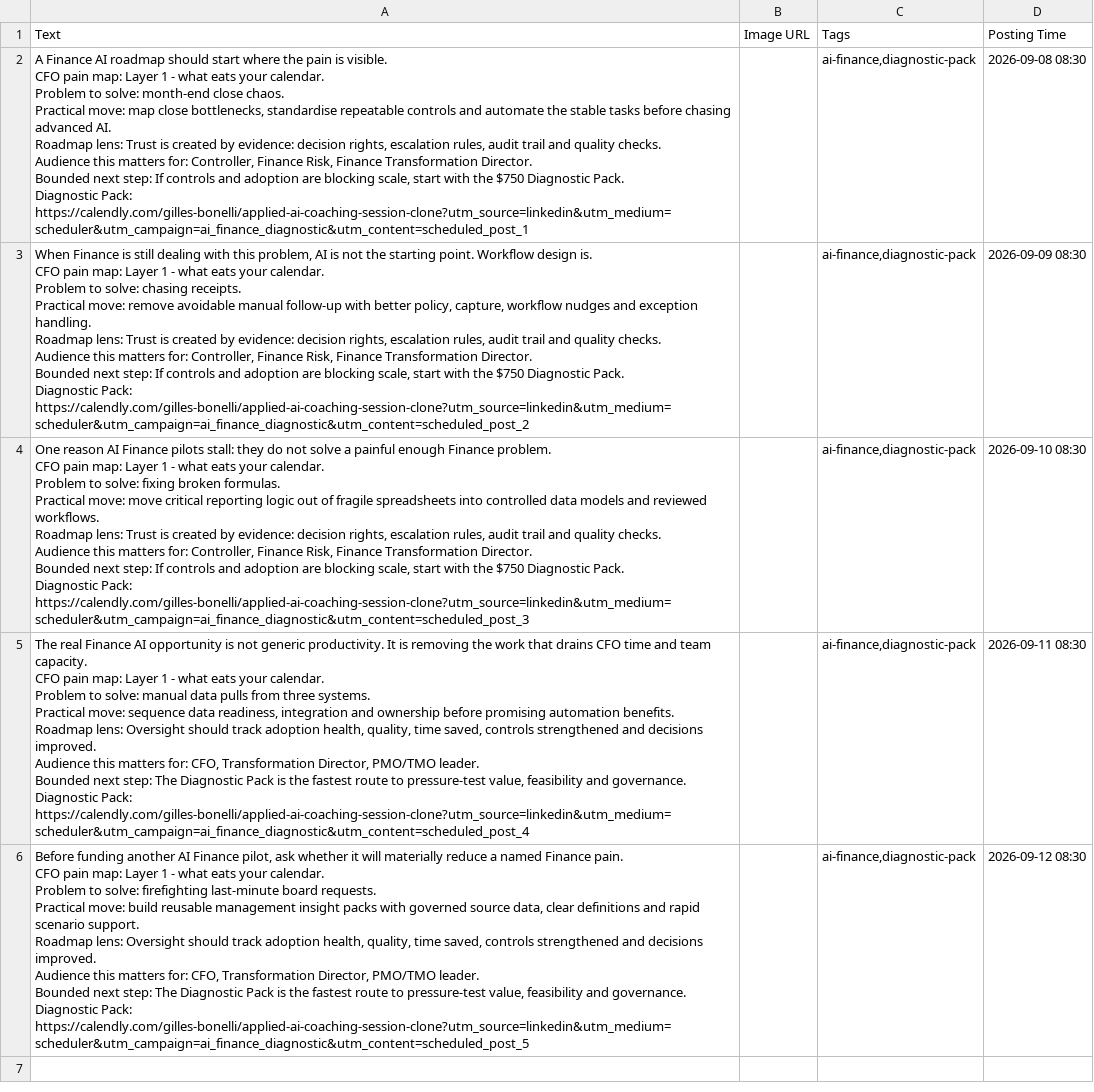
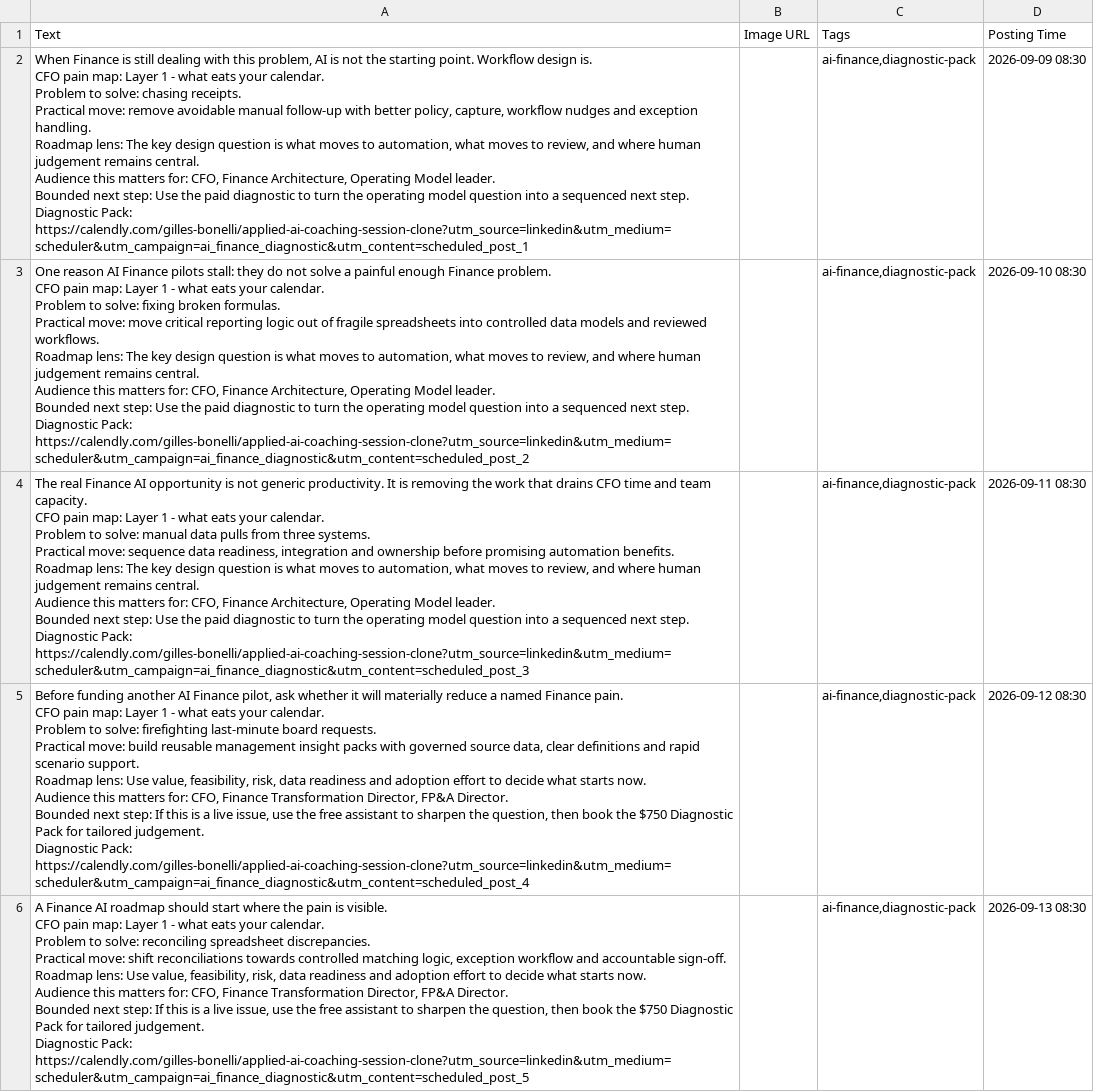
Before and after one commit to CEOFOUNDER/STNM_FT, a CSV file: traffic-console/generated/scheduler-buffer.csv, drawn as a sheet; removed rows and columns are numbered as before the commit, all else as after; ↵ is a line break in a cell; the diff names each change by its address in the sheet, - before the commit and + after, or states it on an @@ line.

```diff
--- a/traffic-console/generated/scheduler-buffer.csv
+++ b/traffic-console/generated/scheduler-buffer.csv
-row 2: A Finance AI roadmap should start where the pain is visible. ↵ CFO pain map: Layer 1 - what eats your calendar. ↵ Problem to solve: month-end close chaos. ↵ Practical move: map close bottlenecks, standardise repeatable controls and automate the stable tasks before chasing advanced AI. ↵ Roadmap lens: Trust is created by evidence: decision rights, escalation rules, audit trail and quality checks. ↵ Audience this matters for: Controller, Finance Risk, Finance Transformation Director. ↵ Bounded next step: If controls and adoption are blocking scale, start with the $750 Diagnostic Pack. ↵ Diagnostic Pack: https://calendly.com/gilles-bonelli/applied-ai-coaching-session-clone?utm_source=linkedin&utm_medium=scheduler&utm_campaign=ai_finance_diagnostic&utm_content=scheduled_post_1 |  | ai-finance,diagnostic-pack | 2026-09-08 08:30
-A2 (Text): …Roadmap lens: Trust is created by evidence: decision rights, escalation rules, audit trail and quality checks. ↵ Audience this matters for: Controller, Finance Risk, Finance Transformation Director. ↵ Bounded next step: If controls and adoption are blocking scale, start with the $750 Diagnostic Pack. ↵ Diagnostic Pack: https://calendly.com/gilles-bonelli/applied-ai-coaching-session-clone?utm_source=linkedin&utm_medium=scheduler&utm_campaign=ai_finance_diagnostic&utm_content=scheduled_post_2
+A2 (Text): …Roadmap lens: The key design question is what moves to automation, what moves to review, and where human judgement remains central. ↵ Audience this matters for: CFO, Finance Architecture, Operating Model leader. ↵ Bounded next step: Use the paid diagnostic to turn the operating model question into a sequenced next step. ↵ Diagnostic Pack: https://calendly.com/gilles-bonelli/applied-ai-coaching-session-clone?utm_source=linkedin&utm_medium=scheduler&utm_campaign=ai_finance_diagnostic&utm_content=scheduled_post_1
-A3 (Text): …Roadmap lens: Trust is created by evidence: decision rights, escalation rules, audit trail and quality checks. ↵ Audience this matters for: Controller, Finance Risk, Finance Transformation Director. ↵ Bounded next step: If controls and adoption are blocking scale, start with the $750 Diagnostic Pack. ↵ Diagnostic Pack: https://calendly.com/gilles-bonelli/applied-ai-coaching-session-clone?utm_source=linkedin&utm_medium=scheduler&utm_campaign=ai_finance_diagnostic&utm_content=scheduled_post_3
+A3 (Text): …Roadmap lens: The key design question is what moves to automation, what moves to review, and where human judgement remains central. ↵ Audience this matters for: CFO, Finance Architecture, Operating Model leader. ↵ Bounded next step: Use the paid diagnostic to turn the operating model question into a sequenced next step. ↵ Diagnostic Pack: https://calendly.com/gilles-bonelli/applied-ai-coaching-session-clone?utm_source=linkedin&utm_medium=scheduler&utm_campaign=ai_finance_diagnostic&utm_content=scheduled_post_2
-A4 (Text): …Roadmap lens: Oversight should track adoption health, quality, time saved, controls strengthened and decisions improved. ↵ Audience this matters for: CFO, Transformation Director, PMO/TMO leader. ↵ Bounded next step: The Diagnostic Pack is the fastest route to pressure-test value, feasibility and governance. ↵ Diagnostic Pack: https://calendly.com/gilles-bonelli/applied-ai-coaching-session-clone?utm_source=linkedin&utm_medium=scheduler&utm_campaign=ai_finance_diagnostic&utm_content=scheduled_post_4
+A4 (Text): …Roadmap lens: The key design question is what moves to automation, what moves to review, and where human judgement remains central. ↵ Audience this matters for: CFO, Finance Architecture, Operating Model leader. ↵ Bounded next step: Use the paid diagnostic to turn the operating model question into a sequenced next step. ↵ Diagnostic Pack: https://calendly.com/gilles-bonelli/applied-ai-coaching-session-clone?utm_source=linkedin&utm_medium=scheduler&utm_campaign=ai_finance_diagnostic&utm_content=scheduled_post_3
-A5 (Text): …Roadmap lens: Oversight should track adoption health, quality, time saved, controls strengthened and decisions improved. ↵ Audience this matters for: CFO, Transformation Director, PMO/TMO leader. ↵ Bounded next step: The Diagnostic Pack is the fastest route to pressure-test value, feasibility and governance. ↵ Diagnostic Pack: https://calendly.com/gilles-bonelli/applied-ai-coaching-session-clone?utm_source=linkedin&utm_medium=scheduler&utm_campaign=ai_finance_diagnostic&utm_content=scheduled_post_5
+A5 (Text): …Roadmap lens: Use value, feasibility, risk, data readiness and adoption effort to decide what starts now. ↵ Audience this matters for: CFO, Finance Transformation Director, FP&A Director. ↵ Bounded next step: If this is a live issue, use the free assistant to sharpen the question, then book the $750 Diagnostic Pack for tailored judgement. ↵ Diagnostic Pack: https://calendly.com/gilles-bonelli/applied-ai-coaching-session-clone?utm_source=linkedin&utm_medium=scheduler&utm_campaign=ai_finance_diagnostic&utm_content=scheduled_post_4
+row 6: A Finance AI roadmap should start where the pain is visible. ↵ CFO pain map: Layer 1 - what eats your calendar. ↵ Problem to solve: reconciling spreadsheet discrepancies. ↵ Practical move: shift reconciliations towards controlled matching logic, exception workflow and accountable sign-off. ↵ Roadmap lens: Use value, feasibility, risk, data readiness and adoption effort to decide what starts now. ↵ Audience this matters for: CFO, Finance Transformation Director, FP&A Director. ↵ Bounded next step: If this is a live issue, use the free assistant to sharpen the question, then book the $750 Diagnostic Pack for tailored judgement. ↵ Diagnostic Pack: https://calendly.com/gilles-bonelli/applied-ai-coaching-session-clone?utm_source=linkedin&utm_medium=scheduler&utm_campaign=ai_finance_diagnostic&utm_content=scheduled_post_5 |  | ai-finance,diagnostic-pack | 2026-09-13 08:30
```
Also changed, not shown: 2 other files.
